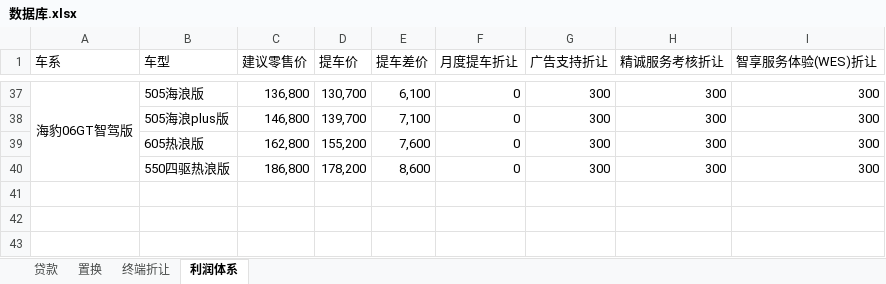
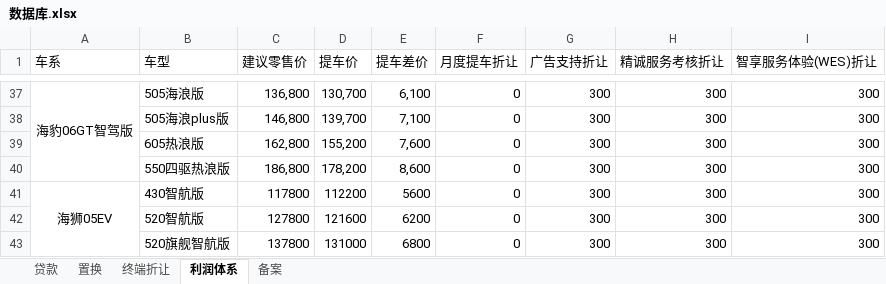
Before and after one commit to linxiaoxiaopang/tool, an Excel workbook: public/数据库.xlsx, sheet 利润体系, drawn as a sheet; only a part is shown, gaps mark what is left out; values as stored, in another font and other column widths than the file's, no borders; the diff names each change by its address in the sheet, - before the commit and + after, or states it on an @@ line.

```diff
--- a/public/数据库.xlsx (sheet 利润体系)
+++ b/public/数据库.xlsx (sheet 利润体系)
+sheet tab: 备案
+row 41: 海狮05EV | 430智航版 | 117800 | 112200 | 5600 | 0 | 300 | 300 | 300
+row 42:  | 520智航版 | 127800 | 121600 | 6200 | 0 | 300 | 300 | 300
+row 43:  | 520旗舰智航版 | 137800 | 131000 | 6800 | 0 | 300 | 300 | 300
```
Also changed, not shown: sheet 贷款, sheet 终端折让, 6 other files.
